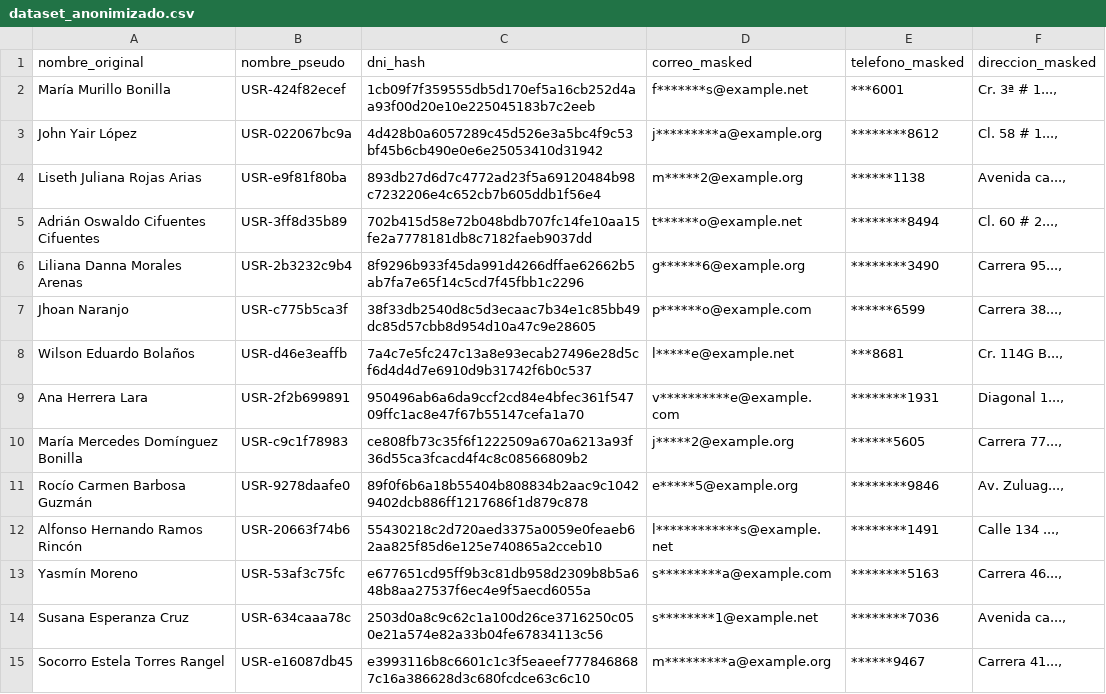
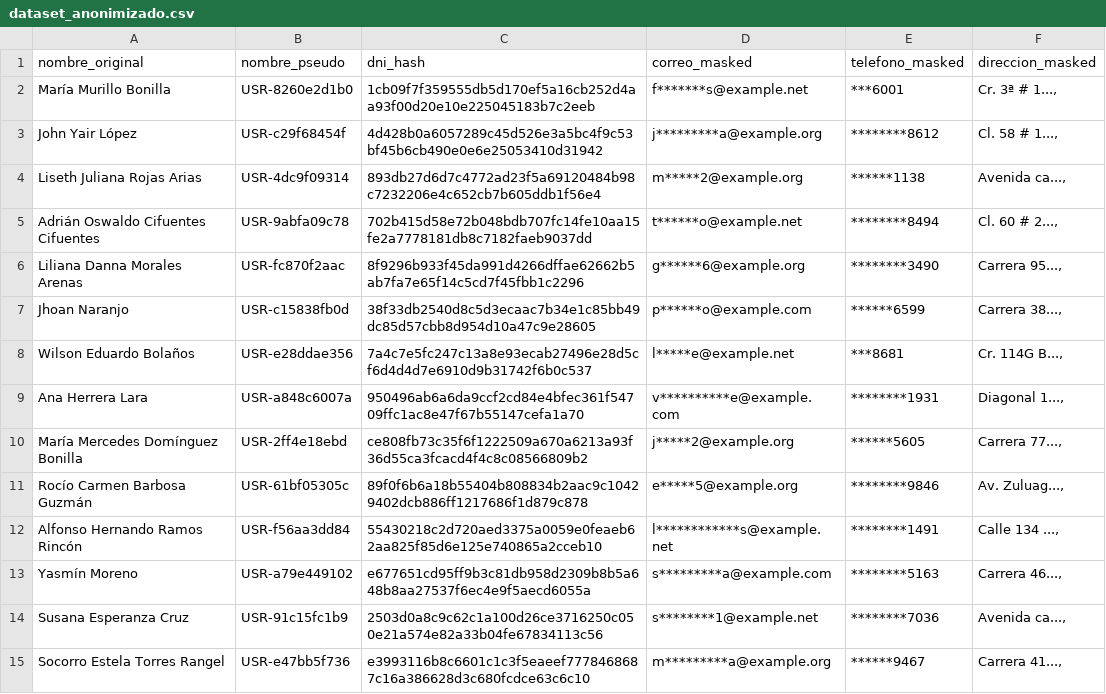
Before and after one commit to DumarMalpica/Secure-Compliant-Databases, a CSV file: dataset_anonimizado.csv, drawn as a sheet; only a part is shown; the diff covers the shown part only.

```diff
--- a/dataset_anonimizado.csv
+++ b/dataset_anonimizado.csv
@@ -1,15 +1,15 @@
 nombre_original,nombre_pseudo,dni_hash,correo_masked,telefono_masked,direccion_masked
-María Murillo Bonilla,USR-424f82ecef,1cb09f7f359555db5d170ef5a16cb252d4aa93f00d20e10e225045183b7c2eeb,f*******s@example.net,***6001,"Cr. 3ª # 1...,"
-John Yair López,USR-022067bc9a,4d428b0a6057289c45d526e3a5bc4f9c53bf45b6cb490e0e6e25053410d31942,j*********a@example.org,********8612,"Cl. 58 # 1...,"
-Liseth Juliana Rojas Arias,USR-e9f81f80ba,893db27d6d7c4772ad23f5a69120484b98c7232206e4c652cb7b605ddb1f56e4,m*****2@example.org,******1138,"Avenida ca...,"
-Adrián Oswaldo Cifuentes Cifuentes,USR-3ff8d35b89,702b415d58e72b048bdb707fc14fe10aa15fe2a7778181db8c7182faeb9037dd,t******o@example.net,********8494,"Cl. 60 # 2...,"
-Liliana Danna Morales Arenas,USR-2b3232c9b4,8f9296b933f45da991d4266dffae62662b5ab7fa7e65f14c5cd7f45fbb1c2296,g******6@example.org,********3490,"Carrera 95...,"
-Jhoan Naranjo,USR-c775b5ca3f,38f33db2540d8c5d3ecaac7b34e1c85bb49dc85d57cbb8d954d10a47c9e28605,p******o@example.com,******6599,"Carrera 38...,"
-Wilson Eduardo Bolaños,USR-d46e3eaffb,7a4c7e5fc247c13a8e93ecab27496e28d5cf6d4d4d7e6910d9b31742f6b0c537,l*****e@example.net,***8681,"Cr. 114G B...,"
-Ana Herrera Lara,USR-2f2b699891,950496ab6a6da9ccf2cd84e4bfec361f54709ffc1ac8e47f67b55147cefa1a70,v**********e@example.com,********1931,"Diagonal 1...,"
-María Mercedes Domínguez Bonilla,USR-c9c1f78983,ce808fb73c35f6f1222509a670a6213a93f36d55ca3fcacd4f4c8c08566809b2,j*****2@example.org,******5605,"Carrera 77...,"
-Rocío Carmen Barbosa Guzmán,USR-9278daafe0,89f0f6b6a18b55404b808834b2aac9c10429402dcb886ff1217686f1d879c878,e*****5@example.org,********9846,"Av. Zuluag...,"
-Alfonso Hernando Ramos Rincón,USR-20663f74b6,55430218c2d720aed3375a0059e0feaeb62aa825f85d6e125e740865a2cceb10,l************s@example.net,********1491,"Calle 134 ...,"
-Yasmín Moreno,USR-53af3c75fc,e677651cd95ff9b3c81db958d2309b8b5a648b8aa27537f6ec4e9f5aecd6055a,s*********a@example.com,********5163,"Carrera 46...,"
-Susana Esperanza Cruz,USR-634caaa78c,2503d0a8c9c62c1a100d26ce3716250c050e21a574e82a33b04fe67834113c56,s********1@example.net,********7036,"Avenida ca...,"
-Socorro Estela Torres Rangel,USR-e16087db45,e3993116b8c6601c1c3f5eaeef7778468687c16a386628d3c680fcdce63c6c10,m*********a@example.org,******9467,"Carrera 41...,"
+María Murillo Bonilla,USR-8260e2d1b0,1cb09f7f359555db5d170ef5a16cb252d4aa93f00d20e10e225045183b7c2eeb,f*******s@example.net,***6001,"Cr. 3ª # 1...,"
+John Yair López,USR-c29f68454f,4d428b0a6057289c45d526e3a5bc4f9c53bf45b6cb490e0e6e25053410d31942,j*********a@example.org,********8612,"Cl. 58 # 1...,"
+Liseth Juliana Rojas Arias,USR-4dc9f09314,893db27d6d7c4772ad23f5a69120484b98c7232206e4c652cb7b605ddb1f56e4,m*****2@example.org,******1138,"Avenida ca...,"
+Adrián Oswaldo Cifuentes Cifuentes,USR-9abfa09c78,702b415d58e72b048bdb707fc14fe10aa15fe2a7778181db8c7182faeb9037dd,t******o@example.net,********8494,"Cl. 60 # 2...,"
+Liliana Danna Morales Arenas,USR-fc870f2aac,8f9296b933f45da991d4266dffae62662b5ab7fa7e65f14c5cd7f45fbb1c2296,g******6@example.org,********3490,"Carrera 95...,"
+Jhoan Naranjo,USR-c15838fb0d,38f33db2540d8c5d3ecaac7b34e1c85bb49dc85d57cbb8d954d10a47c9e28605,p******o@example.com,******6599,"Carrera 38...,"
+Wilson Eduardo Bolaños,USR-e28ddae356,7a4c7e5fc247c13a8e93ecab27496e28d5cf6d4d4d7e6910d9b31742f6b0c537,l*****e@example.net,***8681,"Cr. 114G B...,"
+Ana Herrera Lara,USR-a848c6007a,950496ab6a6da9ccf2cd84e4bfec361f54709ffc1ac8e47f67b55147cefa1a70,v**********e@example.com,********1931,"Diagonal 1...,"
+María Mercedes Domínguez Bonilla,USR-2ff4e18ebd,ce808fb73c35f6f1222509a670a6213a93f36d55ca3fcacd4f4c8c08566809b2,j*****2@example.org,******5605,"Carrera 77...,"
+Rocío Carmen Barbosa Guzmán,USR-61bf05305c,89f0f6b6a18b55404b808834b2aac9c10429402dcb886ff1217686f1d879c878,e*****5@example.org,********9846,"Av. Zuluag...,"
+Alfonso Hernando Ramos Rincón,USR-f56aa3dd84,55430218c2d720aed3375a0059e0feaeb62aa825f85d6e125e740865a2cceb10,l************s@example.net,********1491,"Calle 134 ...,"
+Yasmín Moreno,USR-a79e449102,e677651cd95ff9b3c81db958d2309b8b5a648b8aa27537f6ec4e9f5aecd6055a,s*********a@example.com,********5163,"Carrera 46...,"
+Susana Esperanza Cruz,USR-91c15fc1b9,2503d0a8c9c62c1a100d26ce3716250c050e21a574e82a33b04fe67834113c56,s********1@example.net,********7036,"Avenida ca...,"
+Socorro Estela Torres Rangel,USR-e47bb5f736,e3993116b8c6601c1c3f5eaeef7778468687c16a386628d3c680fcdce63c6c10,m*********a@example.org,******9467,"Carrera 41...,"
```
Also changed, not shown: 186 edited cells elsewhere in this file, 1 other file.
